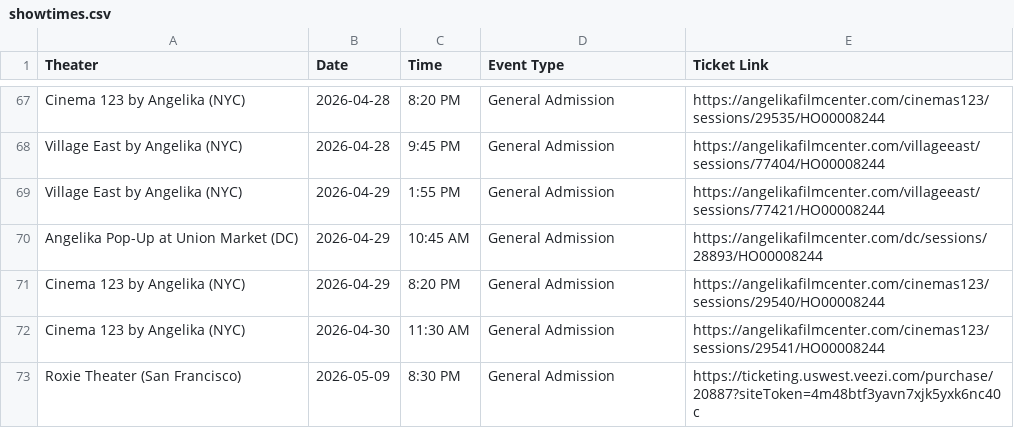
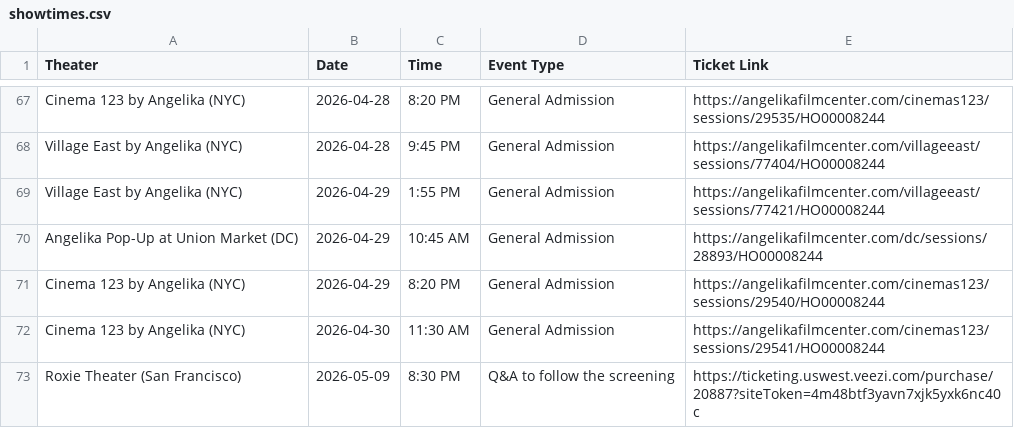
Before and after one commit to rommelnunez/wg-website, a CSV file: public/data/showtimes.csv, drawn as a sheet; only a part is shown, gaps mark what is left out.

```diff
--- a/public/data/showtimes.csv
+++ b/public/data/showtimes.csv
@@ -72,2 +72,2 @@ Cinema 123 by Angelika (NYC),2026-04-29,8:20 PM,General Admission,https://angeli
 Cinema 123 by Angelika (NYC),2026-04-30,11:30 AM,General Admission,https://angelikafilmcenter.com/cinemas123/sessions/29541/HO00008244
-Roxie Theater (San Francisco),2026-05-09,8:30 PM,General Admission,https://ticketing.uswest.veezi.com/purchase/20887?siteToken=4m48btf3yavn7xjk5yxk6nc40c
+Roxie Theater (San Francisco),2026-05-09,8:30 PM,Q&A to follow the screening,https://ticketing.uswest.veezi.com/purchase/20887?siteToken=4m48btf3yavn7xjk5yxk6nc40c
```
